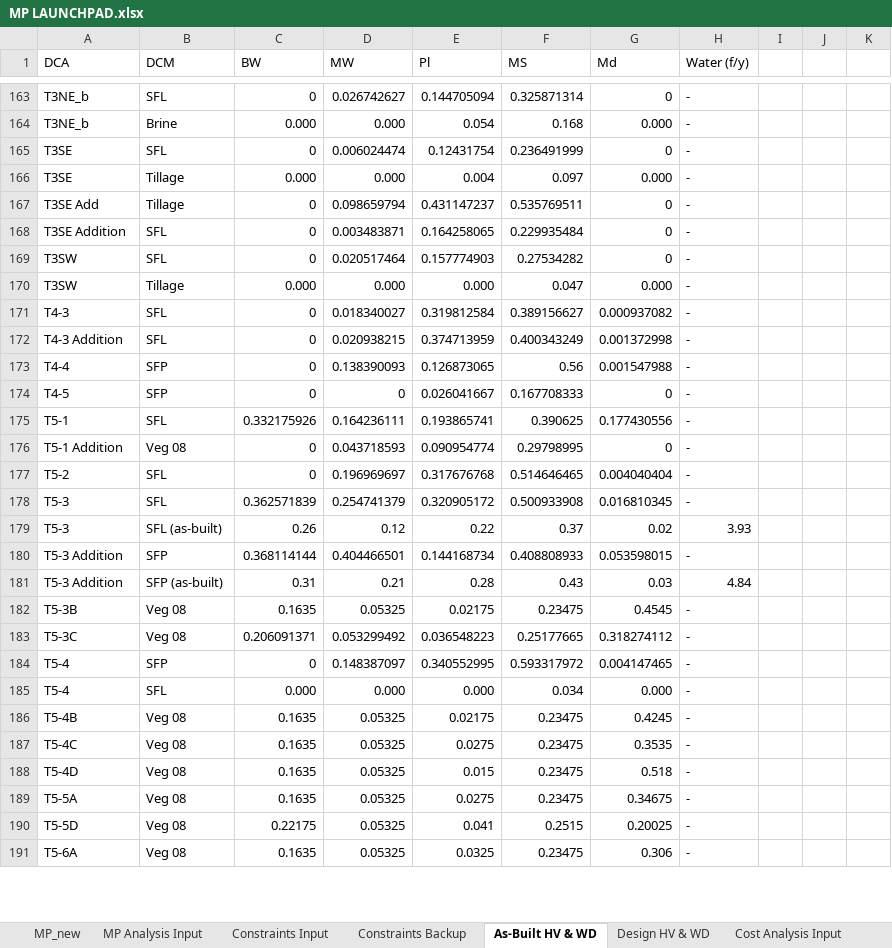
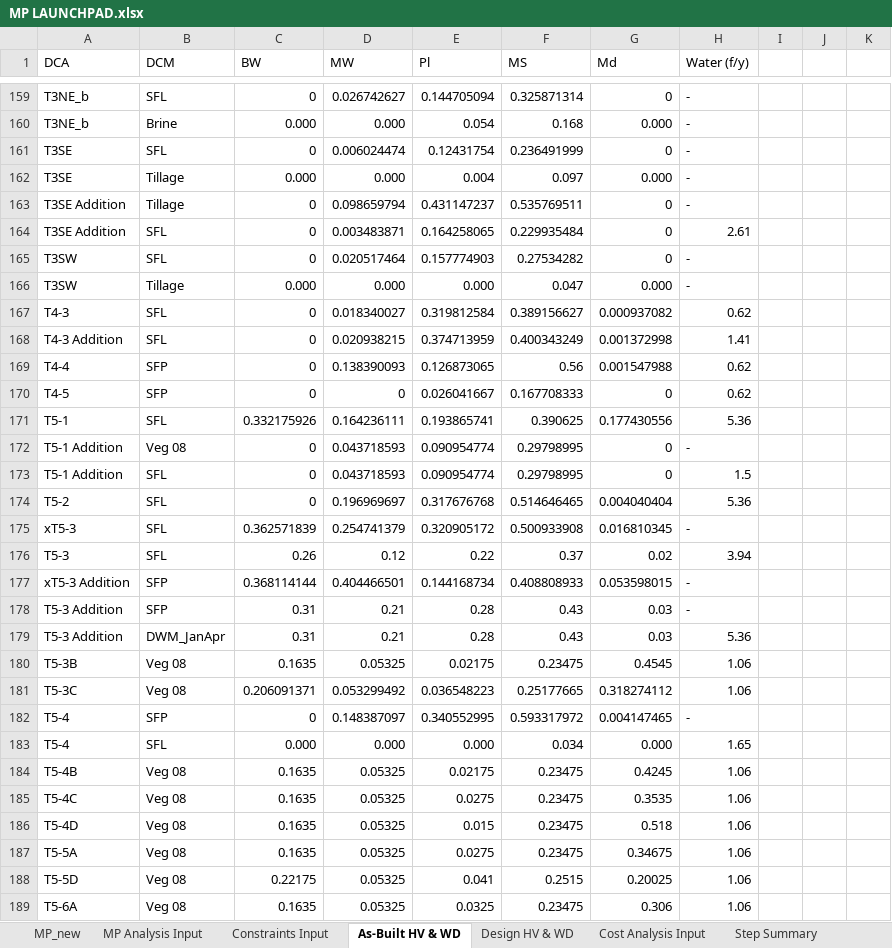
Before and after one commit to jwbannister/master_proj, an Excel workbook: MP LAUNCHPAD.xlsx, sheet As-Built HV & WD, drawn as a sheet; only a part is shown, gaps mark what is left out; values as stored, in another font and other column widths than the file's, no cell formats; addresses are those after the commit; the diff covers the shown part only; the diff names each change by its address in the sheet, - before the commit and + after, or states it on an @@ line.

Commit message:
adjusted factors to calculate targeted base and step 0 water usage

```diff
--- a/MP LAUNCHPAD.xlsx (sheet As-Built HV & WD)
+++ b/MP LAUNCHPAD.xlsx (sheet As-Built HV & WD)
-sheet tab: Constraints Backup
-A163 (DCA): T3SE Add
+A163 (DCA): T3SE Addition
-H164 (Water (f/y)): -
+H164 (Water (f/y)): 2.61
-H167 (Water (f/y)): -
+H167 (Water (f/y)): 0.62
-H168 (Water (f/y)): -
+H168 (Water (f/y)): 1.41
-H169:H170 (Water (f/y)): -
+H169:H170 (Water (f/y)): 0.62
-H171 (Water (f/y)): -
+H171 (Water (f/y)): 5.36
+row 173: T5-1 Addition | SFL | 0 | 0.043718593 | 0.090954774 | 0.29798995 | 0 | 1.5
-H174 (Water (f/y)): -
+H174 (Water (f/y)): 5.36
-A175 (DCA): T5-3
+A175 (DCA): xT5-3
-B176 (DCM): SFL (as-built)
+B176 (DCM): SFL
-H176 (Water (f/y)): 3.93
+H176 (Water (f/y)): 3.94
-A177 (DCA): T5-3 Addition
+A177 (DCA): xT5-3 Addition
-B178 (DCM): SFP (as-built)
+B178 (DCM): SFP
-H178 (Water (f/y)): 4.84
+H178 (Water (f/y)): -
+row 179: T5-3 Addition | DWM_JanApr | 0.31 | 0.21 | 0.28 | 0.43 | 0.03 | 5.36
-H180:H181 (Water (f/y)): -
+H180:H181 (Water (f/y)): 1.06
-H183 (Water (f/y)): -
+H183 (Water (f/y)): 1.65
-H184:H189 (Water (f/y)): -
+H184:H189 (Water (f/y)): 1.06
```
Also changed, not shown: 1 added row, 5 removed rows and 137 edited cells elsewhere in this sheet, sheet Constraints Input, sheet MP_new, sheet Design HV & WD, cell formats, formulas that keep their value, 2 other files.
